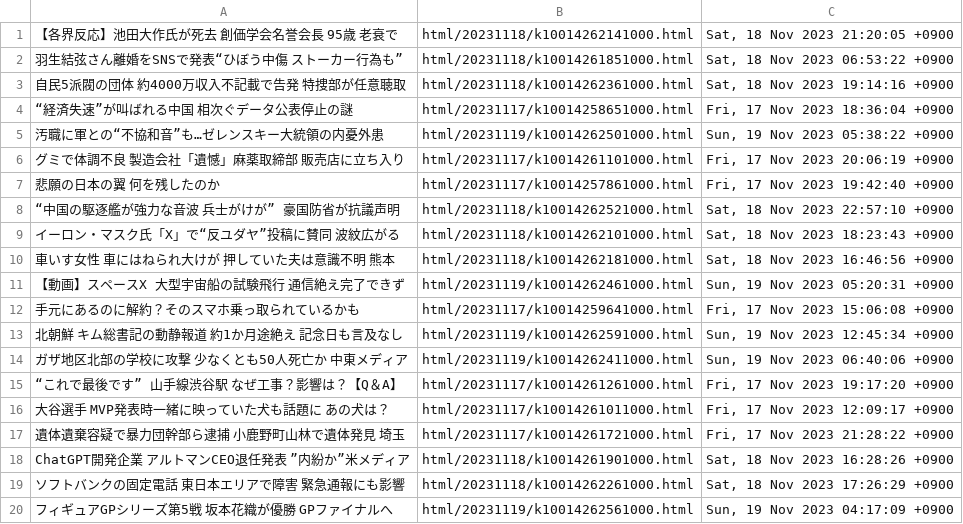
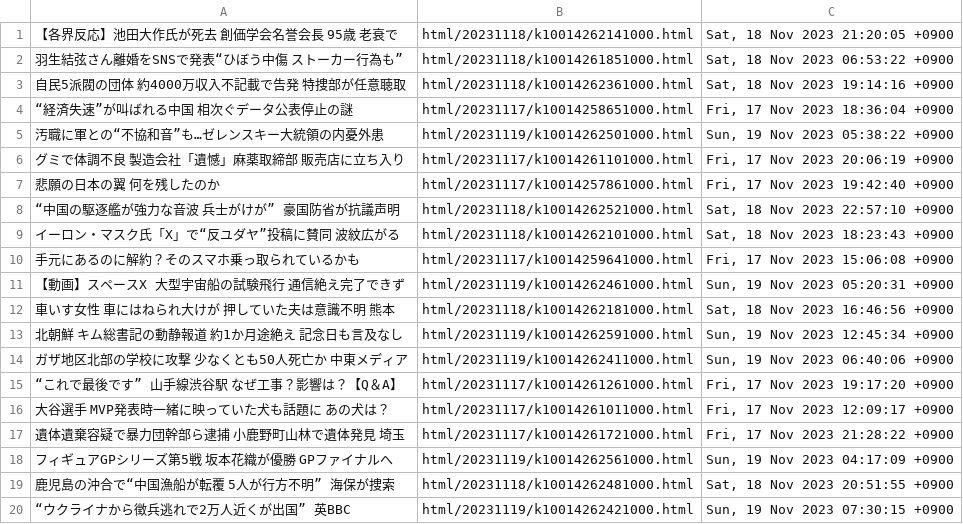
Before and after one commit to gamwe6/nyuusu, a TSV file: nyuusu.tsv, drawn as a sheet.

```diff
--- a/nyuusu.tsv
+++ b/nyuusu.tsv
@@ -9,5 +9,5 @@
 イーロン・マスク氏「X」で“反ユダヤ”投稿に賛同 波紋広がる	html/20231118/k10014262101000.html	Sat, 18 Nov 2023 18:23:43 +0900
+手元にあるのに解約？そのスマホ乗っ取られているかも	html/20231117/k10014259641000.html	Fri, 17 Nov 2023 15:06:08 +0900
+【動画】スペースX 大型宇宙船の試験飛行 通信絶え完了できず	html/20231119/k10014262461000.html	Sun, 19 Nov 2023 05:20:31 +0900
 車いす女性 車にはねられ大けが 押していた夫は意識不明 熊本	html/20231118/k10014262181000.html	Sat, 18 Nov 2023 16:46:56 +0900
-【動画】スペースX 大型宇宙船の試験飛行 通信絶え完了できず	html/20231119/k10014262461000.html	Sun, 19 Nov 2023 05:20:31 +0900
-手元にあるのに解約？そのスマホ乗っ取られているかも	html/20231117/k10014259641000.html	Fri, 17 Nov 2023 15:06:08 +0900
 北朝鮮 キム総書記の動静報道 約1か月途絶え 記念日も言及なし	html/20231119/k10014262591000.html	Sun, 19 Nov 2023 12:45:34 +0900
@@ -17,4 +17,4 @@
 遺体遺棄容疑で暴力団幹部ら逮捕 小鹿野町山林で遺体発見 埼玉	html/20231117/k10014261721000.html	Fri, 17 Nov 2023 21:28:22 +0900
-ChatGPT開発企業 アルトマンCEO退任発表 ”内紛か”米メディア	html/20231118/k10014261901000.html	Sat, 18 Nov 2023 16:28:26 +0900
-ソフトバンクの固定電話 東日本エリアで障害 緊急通報にも影響	html/20231118/k10014262261000.html	Sat, 18 Nov 2023 17:26:29 +0900
 フィギュアGPシリーズ第5戦 坂本花織が優勝 GPファイナルへ	html/20231119/k10014262561000.html	Sun, 19 Nov 2023 04:17:09 +0900
+鹿児島の沖合で“中国漁船が転覆 5人が行方不明” 海保が捜索	html/20231118/k10014262481000.html	Sat, 18 Nov 2023 20:51:55 +0900
+“ウクライナから徴兵逃れで2万人近くが出国” 英BBC	html/20231119/k10014262421000.html	Sun, 19 Nov 2023 07:30:15 +0900
```
